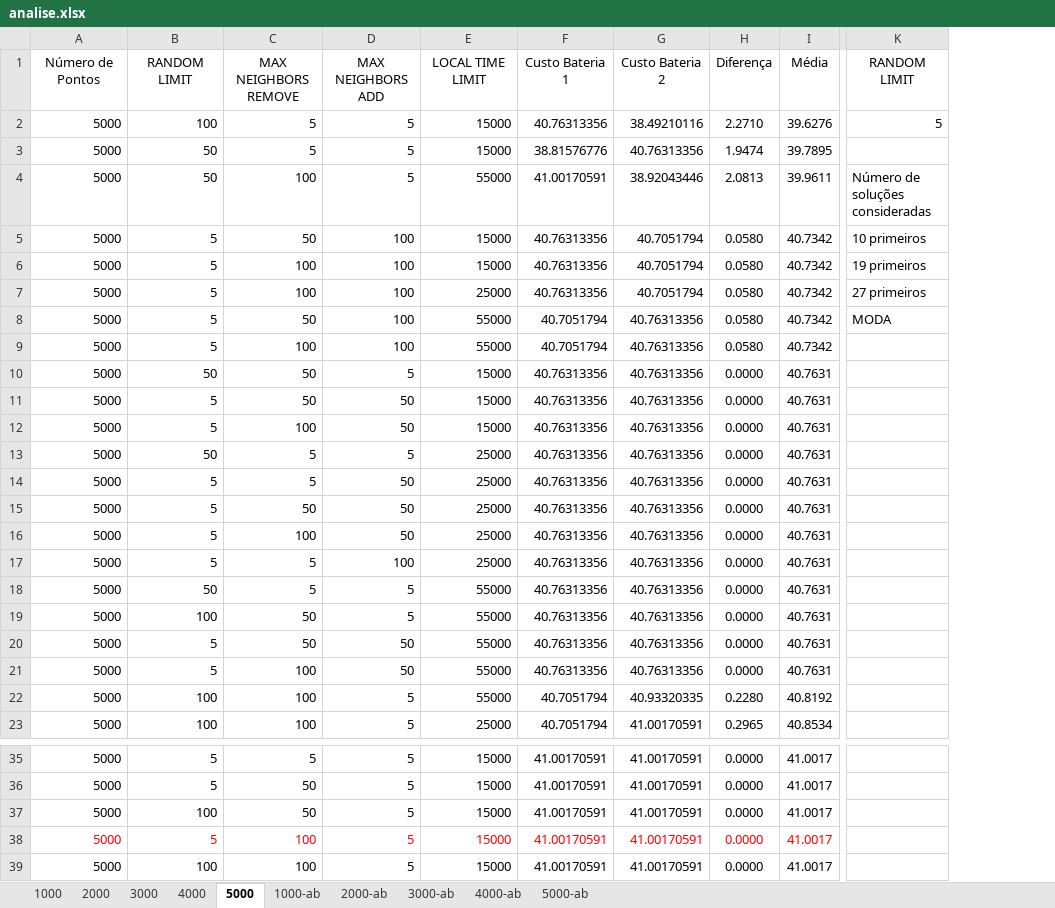
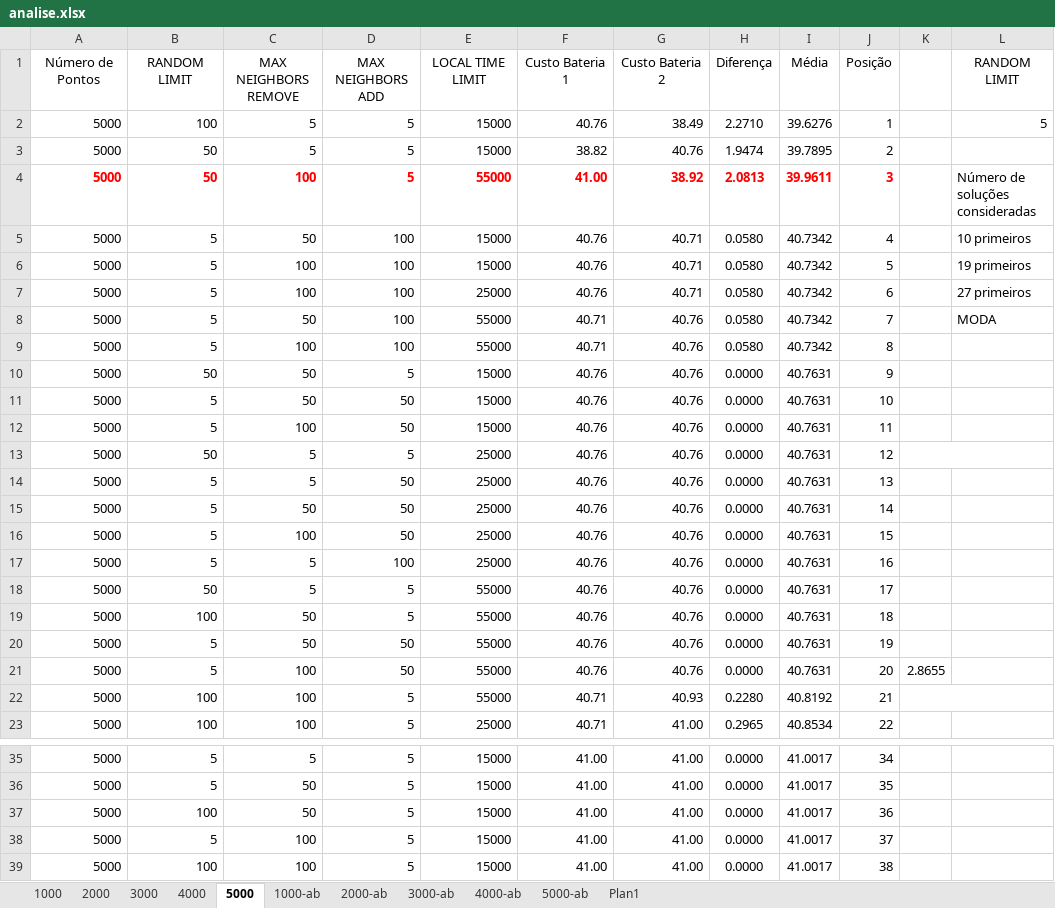
Before and after one commit to jpdejavite/comp_g11, an Excel workbook: G11/analise.xlsx, sheet 5000, drawn as a sheet; only a part is shown, gaps mark what is left out; values as stored, in another font and other column widths than the file's, no borders; removed rows and columns are numbered as before the commit, all else as after; the diff covers the shown part only; the diff names each change by its address in the sheet, - before the commit and + after, or states it on an @@ line.

```diff
--- a/G11/analise.xlsx (sheet 5000)
+++ b/G11/analise.xlsx (sheet 5000)
+sheet tab: Plan1
-column F, rows 1-23: Custo Bateria 1 | 40.76313356 | 38.81576776 | 41.00170591 | 40.76313356 | 40.76313356 | 40.76313356 | 40.7051794 | 40.7051794 | 40.76313356 | 40.76313356 | 40.76313356 | 40.76313356 | 40.76313356 | 40.76313356 | 40.76313356 | 40.76313356 | 40.76313356 | 40.76313356 | 40.76313356 | 40.76313356 | 40.7051794 | 40.7051794; rows 35-39: all 41.00170591
-column G, rows 1-23: Custo Bateria 2 | 38.49210116 | 40.76313356 | 38.92043446 | 40.7051794 | 40.7051794 | 40.7051794 | 40.76313356 | 40.76313356 | 40.76313356 | 40.76313356 | 40.76313356 | 40.76313356 | 40.76313356 | 40.76313356 | 40.76313356 | 40.76313356 | 40.76313356 | 40.76313356 | 40.76313356 | 40.76313356 | 40.93320335 | 41.00170591; rows 35-39: all 41.00170591
+column F, rows 1-23: Custo Bateria 1 | 40.76 | 38.82 | 41.00 | 40.76 | 40.76 | 40.76 | 40.71 | 40.71 | 40.76 | 40.76 | 40.76 | 40.76 | 40.76 | 40.76 | 40.76 | 40.76 | 40.76 | 40.76 | 40.76 | 40.76 | 40.71 | 40.71; rows 35-39: all 41.00
+column G, rows 1-23: Custo Bateria 2 | 38.49 | 40.76 | 38.92 | 40.71 | 40.71 | 40.71 | 40.76 | 40.76 | 40.76 | 40.76 | 40.76 | 40.76 | 40.76 | 40.76 | 40.76 | 40.76 | 40.76 | 40.76 | 40.76 | 40.76 | 40.93 | 41.00; rows 35-39: all 41.00
+column J, rows 1-23: Posição | 1 | 2 | 3 | 4 | 5 | 6 | 7 | 8 | 9 | 10 | 11 | 12 | 13 | 14 | 15 | 16 | 17 | 18 | 19 | 20 | 21 | 22; rows 35-39: 34 | 35 | 36 | 37 | 38
+column K, row 21: 2.8655
@@ A4:E4 bold: off → on, text colour: black → #FF0000 @@
@@ H4:I4 bold: off → on, text colour: black → #FF0000 @@
-K13:O13 merged
-K22:O22 merged
-A38:E38 text colour: #FF0000
+A38:E38 text colour: black
-H38:I38 text colour: #FF0000
+H38:I38 text colour: black
```
Also changed, not shown: 1 removed column elsewhere in this sheet, sheet 1000, sheet 4000, sheet 2000, sheet 3000, formulas that keep their value, 3 other files.
